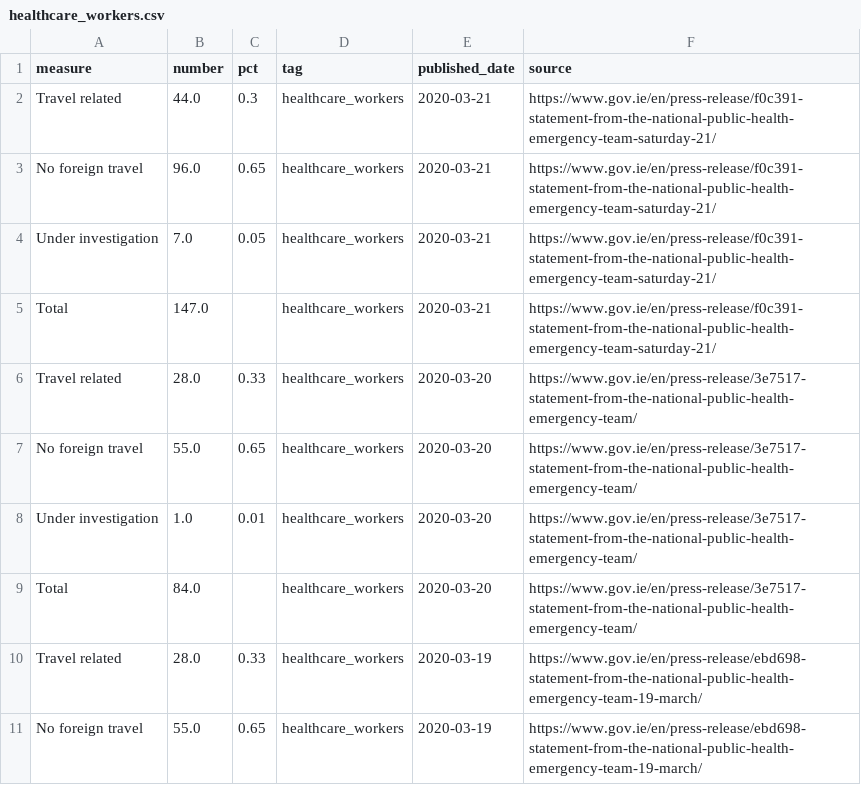
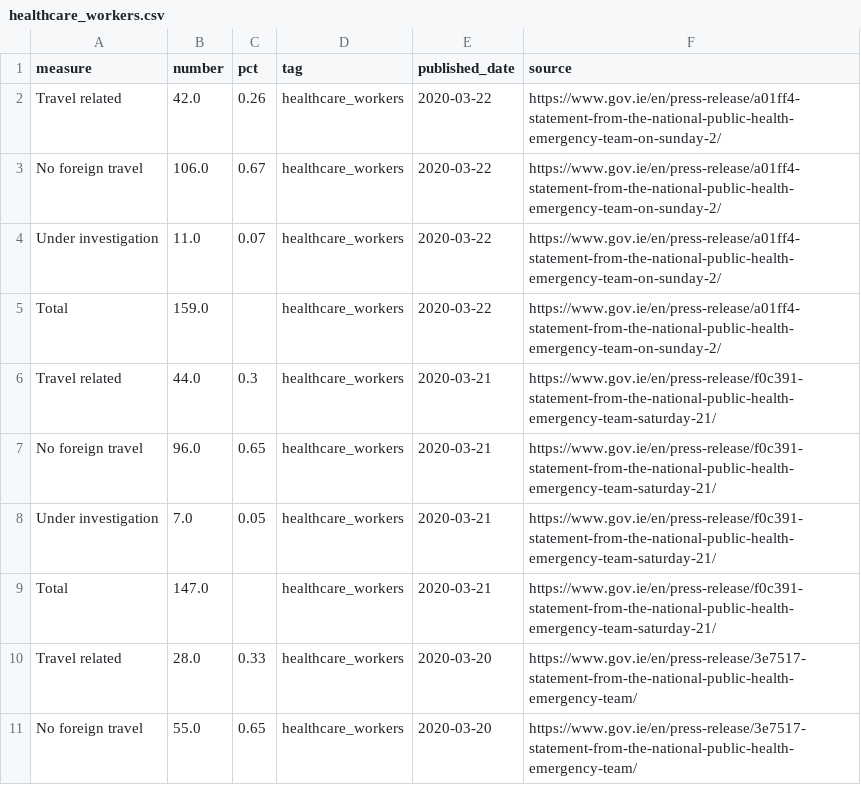
Before and after one commit to andrewm4894/ireland_covid19_data, a CSV file: data/healthcare_workers.csv, drawn as a sheet; only a part is shown; the shorter side is filled out with more unchanged rows; the diff names each change by its address in the sheet, - before the commit and + after, or states it on an @@ line.

```diff
--- a/data/healthcare_workers.csv
+++ b/data/healthcare_workers.csv
+row 2: Travel related | 42.0 | 0.26 | healthcare_workers | 2020-03-22 | https://www.gov.ie/en/press-release/a01ff4-statement-from-the-national-public-health-emergency-team-on-sunday-2/
+row 3: No foreign travel | 106.0 | 0.67 | healthcare_workers | 2020-03-22 | https://www.gov.ie/en/press-release/a01ff4-statement-from-the-national-public-health-emergency-team-on-sunday-2/
+row 4: Under investigation | 11.0 | 0.07 | healthcare_workers | 2020-03-22 | https://www.gov.ie/en/press-release/a01ff4-statement-from-the-national-public-health-emergency-team-on-sunday-2/
+row 5: Total | 159.0 |  | healthcare_workers | 2020-03-22 | https://www.gov.ie/en/press-release/a01ff4-statement-from-the-national-public-health-emergency-team-on-sunday-2/
```
Also changed, not shown: data/age.csv, data/county.csv, 3 other files.
